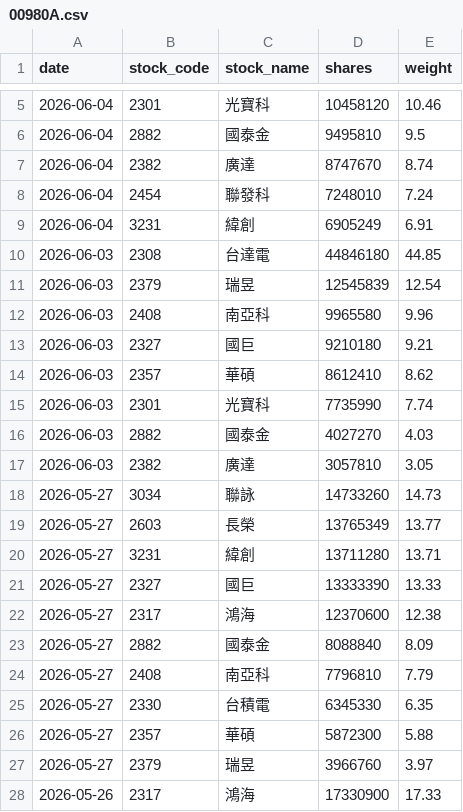
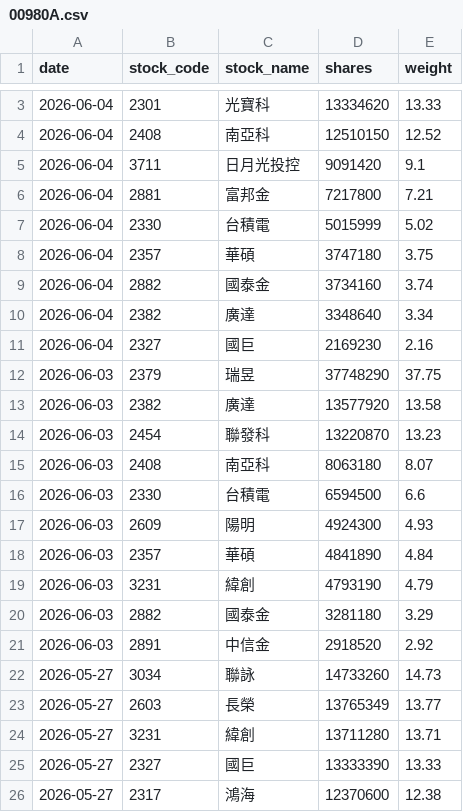
Before and after one commit to yrjjan-allen/active-etf-dashboard, a CSV file: data/00980A.csv, drawn as a sheet; only a part is shown, gaps mark what is left out; the shorter side is filled out with more unchanged rows; the diff covers the shown part only.

```diff
--- a/data/00980A.csv
+++ b/data/00980A.csv
@@ -5,14 +3,20 @@
-2026-06-04,2301,光寶科,10458120,10.46
-2026-06-04,2882,國泰金,9495810,9.5
-2026-06-04,2382,廣達,8747670,8.74
-2026-06-04,2454,聯發科,7248010,7.24
-2026-06-04,3231,緯創,6905249,6.91
-2026-06-03,2308,台達電,44846180,44.85
-2026-06-03,2379,瑞昱,12545839,12.54
-2026-06-03,2408,南亞科,9965580,9.96
-2026-06-03,2327,國巨,9210180,9.21
-2026-06-03,2357,華碩,8612410,8.62
-2026-06-03,2301,光寶科,7735990,7.74
-2026-06-03,2882,國泰金,4027270,4.03
-2026-06-03,2382,廣達,3057810,3.05
+2026-06-04,2301,光寶科,13334620,13.33
+2026-06-04,2408,南亞科,12510150,12.52
+2026-06-04,3711,日月光投控,9091420,9.1
+2026-06-04,2881,富邦金,7217800,7.21
+2026-06-04,2330,台積電,5015999,5.02
+2026-06-04,2357,華碩,3747180,3.75
+2026-06-04,2882,國泰金,3734160,3.74
+2026-06-04,2382,廣達,3348640,3.34
+2026-06-04,2327,國巨,2169230,2.16
+2026-06-03,2379,瑞昱,37748290,37.75
+2026-06-03,2382,廣達,13577920,13.58
+2026-06-03,2454,聯發科,13220870,13.23
+2026-06-03,2408,南亞科,8063180,8.07
+2026-06-03,2330,台積電,6594500,6.6
+2026-06-03,2609,陽明,4924300,4.93
+2026-06-03,2357,華碩,4841890,4.84
+2026-06-03,3231,緯創,4793190,4.79
+2026-06-03,2882,國泰金,3281180,3.29
+2026-06-03,2891,中信金,2918520,2.92
 2026-05-27,3034,聯詠,14733260,14.73
```
Also changed, not shown: 2 removed rows and 2 edited cells elsewhere in this file, data/00948B.csv, data/00983A.csv, 6 other files.
